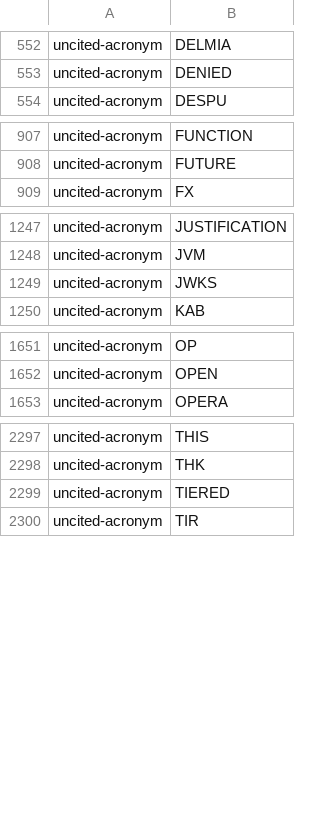
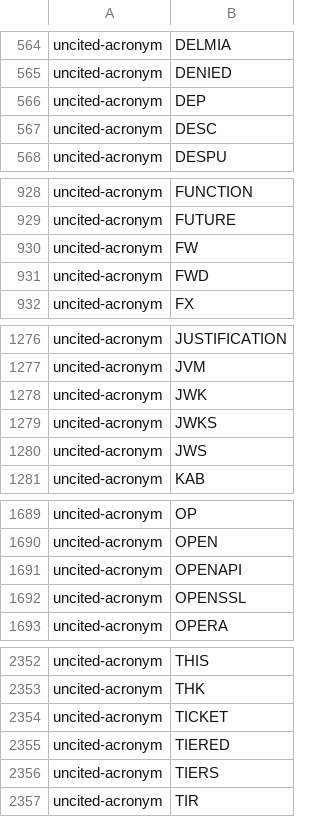
Before and after one commit to oyatie/oyatie, a TSV file: registry/glossary-vocabulary/warning-baseline.tsv, drawn as a sheet; only a part is shown, gaps mark what is left out; the diff covers the shown part only; the diff names each change by its address in the sheet, - before the commit and + after, or states it on an @@ line.

```diff
--- a/registry/glossary-vocabulary/warning-baseline.tsv
+++ b/registry/glossary-vocabulary/warning-baseline.tsv
+row 566: uncited-acronym | DEP
+row 567: uncited-acronym | DESC
+row 930: uncited-acronym | FW
+row 931: uncited-acronym | FWD
+row 1278: uncited-acronym | JWK
+row 1280: uncited-acronym | JWS
+row 1691: uncited-acronym | OPENAPI
+row 1692: uncited-acronym | OPENSSL
+row 2354: uncited-acronym | TICKET
+row 2356: uncited-acronym | TIERS
```
Also changed, not shown: 55 added rows elsewhere in this file, 3 other files.
